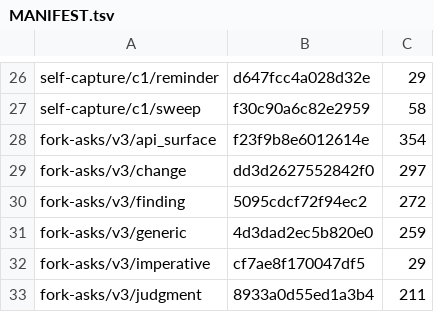
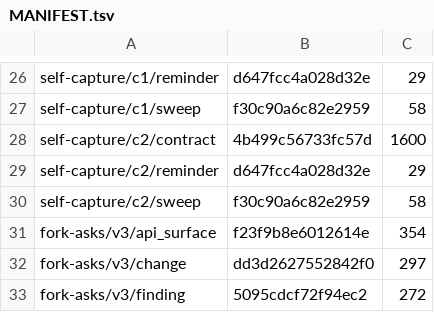
Before and after one commit to ironblock/discipline, a TSV file: diet/dogma/MANIFEST.tsv, drawn as a sheet; only a part is shown, gaps mark what is left out; the shorter side is filled out with more unchanged rows; the diff names each change by its address in the sheet, - before the commit and + after, or states it on an @@ line.

```diff
--- a/diet/dogma/MANIFEST.tsv
+++ b/diet/dogma/MANIFEST.tsv
+row 28: self-capture/c2/contract | 4b499c56733fc57d | 1600
+row 29: self-capture/c2/reminder | d647fcc4a028d32e | 29
+row 30: self-capture/c2/sweep | f30c90a6c82e2959 | 58
```
Also changed, not shown: 11 other files.
